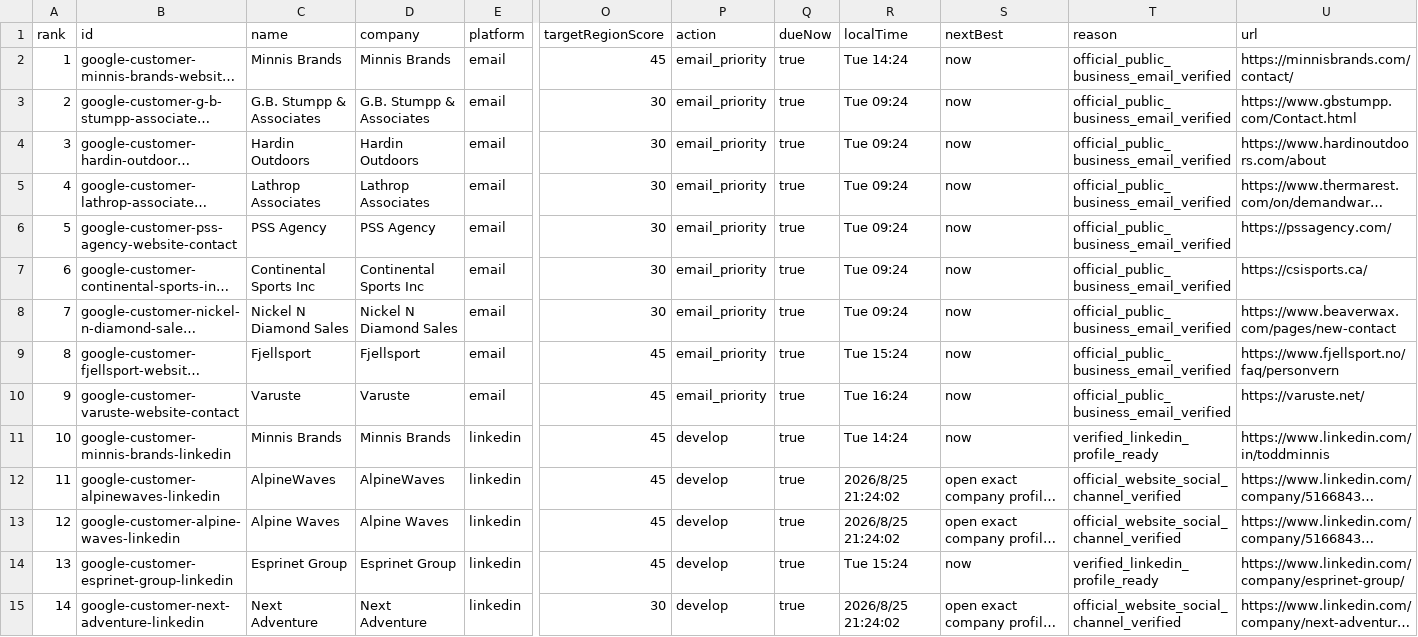
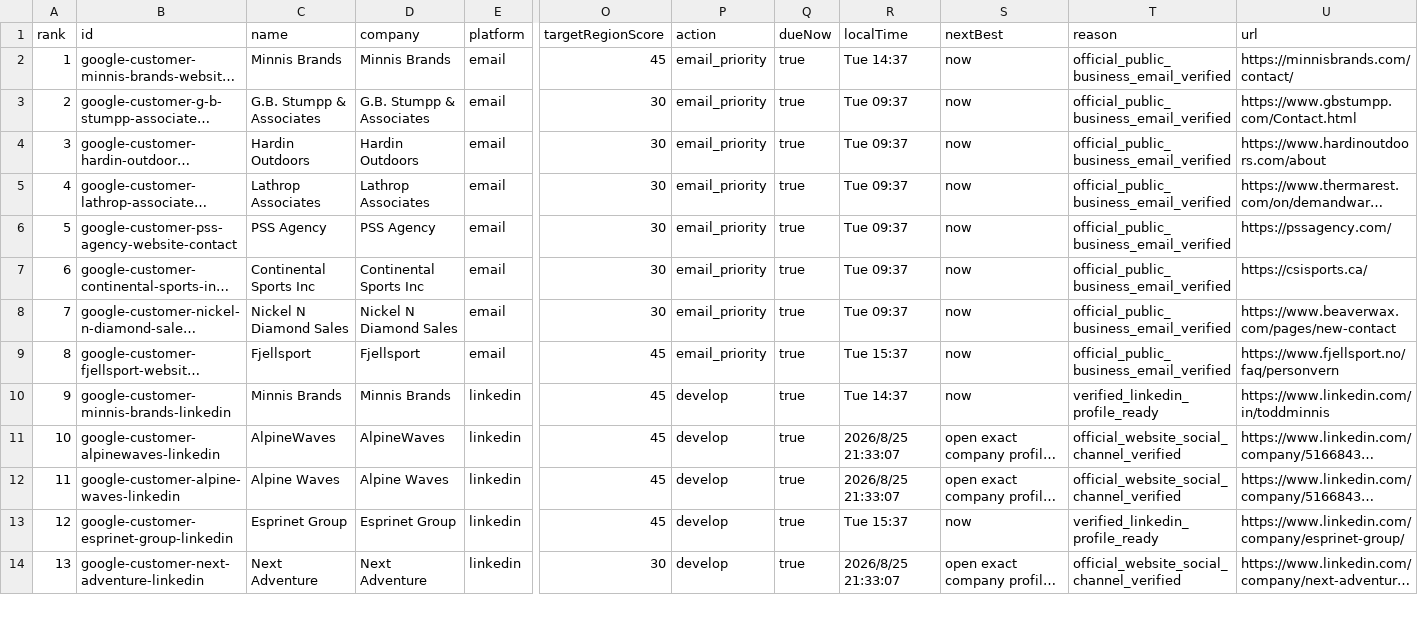
Before and after one commit to Leo-131/1, a CSV file: outreach-dashboard/github-sync/daily-queue.csv, drawn as a sheet; only a part is shown, gaps mark what is left out; long unchanged cells end in …; removed rows and columns are numbered as before the commit, all else as after; rows hold the shown columns only; the diff covers the shown part only; the diff names each change by its address in the sheet, - before the commit and + after, or states it on an @@ line.

Commit message:
sync: local outreach data 2026-08-25

```diff
--- a/outreach-dashboard/github-sync/daily-queue.csv
+++ b/outreach-dashboard/github-sync/daily-queue.csv
-R2 (localTime): Tue 14:24
+R2 (localTime): Tue 14:37
-R3:R8 (localTime): Tue 09:24
+R3:R8 (localTime): Tue 09:37
-R9 (localTime): Tue 15:24
+R9 (localTime): Tue 15:37
-row 10: 9 | google-customer-varuste-website-contact | Varuste | Varuste | email | 45 | email_priority | true | Tue 16:24 | now | official_public_business_email_verified | https://varuste.net/
@@ column A (rank) renumbered between rows 10 and 76 @@
-R10 (localTime): Tue 14:24
+R10 (localTime): Tue 14:37
-R11:R12 (localTime): 2026/8/25 21:24:02
+R11:R12 (localTime): 2026/8/25 21:33:07
-R13 (localTime): Tue 15:24
+R13 (localTime): Tue 15:37
-R14 (localTime): 2026/8/25 21:24:02
+R14 (localTime): 2026/8/25 21:33:07
```
Also changed, not shown: 1 added row and 62 edited cells elsewhere in this file, 39 other files.
